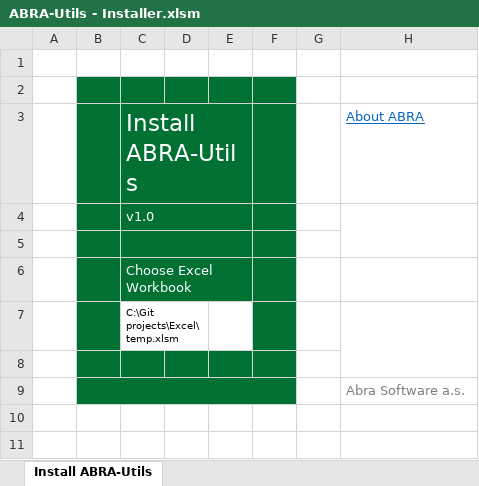
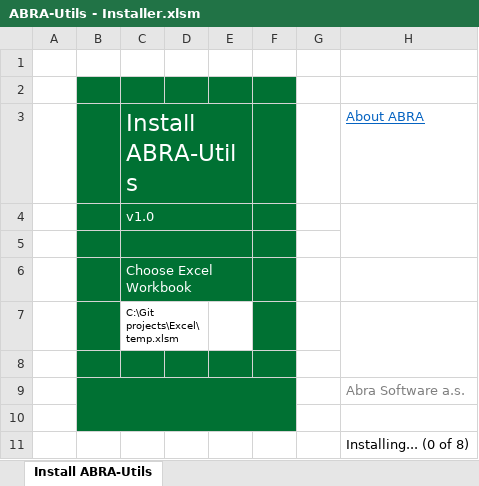
Before and after one commit to primaERP/apiexcelldoplnky, an Excel workbook: ABRA-Utils - Installer.xlsm, sheet Install ABRA-Utils, drawn as a sheet; values as stored, in another font and other column widths than the file's, no borders; charts and pictures and conditional formats not drawn; the diff names each change by its address in the sheet, - before the commit and + after, or states it on an @@ line.

Commit message:
pridany vsechny moduly na export

```diff
--- a/ABRA-Utils - Installer.xlsm (sheet Install ABRA-Utils)
+++ b/ABRA-Utils - Installer.xlsm (sheet Install ABRA-Utils)
+row 10: (empty)
+row 11:  |  |  |  |  |  |  | Installing... (0 of 8)
```
